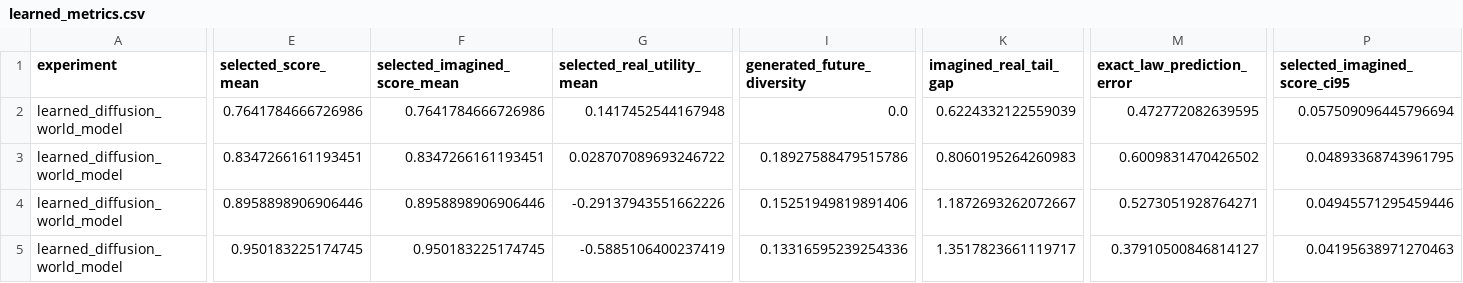
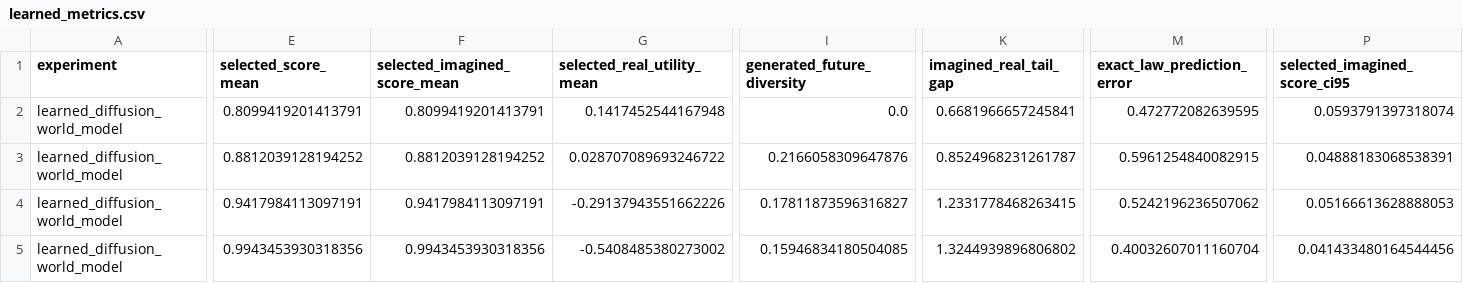
Before and after one commit to Jason-Wang313/diffusion-world-model, a CSV file: results/tables/learned_metrics.csv, drawn as a sheet; only a part is shown, gaps mark what is left out; the diff covers the shown part only; the diff names each change by its address in the sheet, - before the commit and + after, or states it on an @@ line.

```diff
--- a/results/tables/learned_metrics.csv
+++ b/results/tables/learned_metrics.csv
-E2 (selected_score_mean): 0.7641784666726986
+E2 (selected_score_mean): 0.8099419201413791
-F2 (selected_imagined_score_mean): 0.7641784666726986
+F2 (selected_imagined_score_mean): 0.8099419201413791
-K2 (imagined_real_tail_gap): 0.6224332122559039
+K2 (imagined_real_tail_gap): 0.6681966657245841
-P2 (selected_imagined_score_ci95): 0.057509096445796694
+P2 (selected_imagined_score_ci95): 0.0593791397318074
-E3 (selected_score_mean): 0.8347266161193451
+E3 (selected_score_mean): 0.8812039128194252
-F3 (selected_imagined_score_mean): 0.8347266161193451
+F3 (selected_imagined_score_mean): 0.8812039128194252
-I3 (generated_future_diversity): 0.18927588479515786
+I3 (generated_future_diversity): 0.2166058309647876
-K3 (imagined_real_tail_gap): 0.8060195264260983
+K3 (imagined_real_tail_gap): 0.8524968231261787
-M3 (exact_law_prediction_error): 0.6009831470426502
+M3 (exact_law_prediction_error): 0.5961254840082915
-P3 (selected_imagined_score_ci95): 0.04893368743961795
+P3 (selected_imagined_score_ci95): 0.04888183068538391
-E4 (selected_score_mean): 0.8958898906906446
+E4 (selected_score_mean): 0.9417984113097191
-F4 (selected_imagined_score_mean): 0.8958898906906446
+F4 (selected_imagined_score_mean): 0.9417984113097191
-I4 (generated_future_diversity): 0.15251949819891406
+I4 (generated_future_diversity): 0.17811873596316827
-K4 (imagined_real_tail_gap): 1.1872693262072667
+K4 (imagined_real_tail_gap): 1.2331778468263415
-M4 (exact_law_prediction_error): 0.5273051928764271
+M4 (exact_law_prediction_error): 0.5242196236507062
-P4 (selected_imagined_score_ci95): 0.04945571295459446
+P4 (selected_imagined_score_ci95): 0.05166613628888053
-E5 (selected_score_mean): 0.950183225174745
+E5 (selected_score_mean): 0.9943453930318356
-F5 (selected_imagined_score_mean): 0.950183225174745
+F5 (selected_imagined_score_mean): 0.9943453930318356
-G5 (selected_real_utility_mean): -0.5885106400237419
+G5 (selected_real_utility_mean): -0.5408485380273002
-I5 (generated_future_diversity): 0.13316595239254336
+I5 (generated_future_diversity): 0.15946834180504085
-K5 (imagined_real_tail_gap): 1.3517823661119717
+K5 (imagined_real_tail_gap): 1.3244939896806802
-M5 (exact_law_prediction_error): 0.37910500846814127
+M5 (exact_law_prediction_error): 0.40032607011160704
-P5 (selected_imagined_score_ci95): 0.04195638971270463
+P5 (selected_imagined_score_ci95): 0.041433480164544456
```
Also changed, not shown: 114 edited cells elsewhere in this file, results/tables/adaptive_n_metrics.csv, results/tables/calibration_diagnostics.csv, 49 other files.
